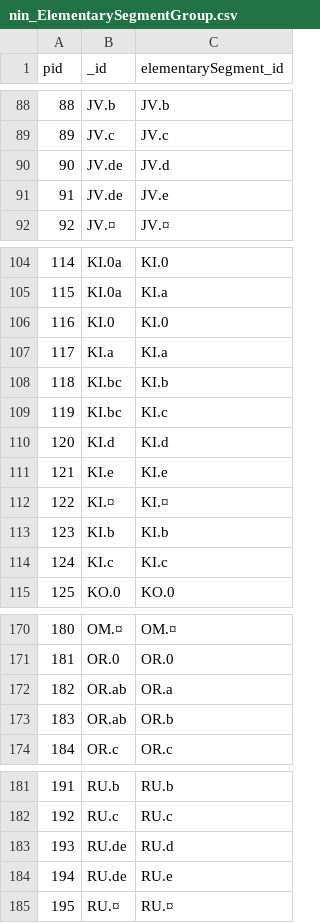
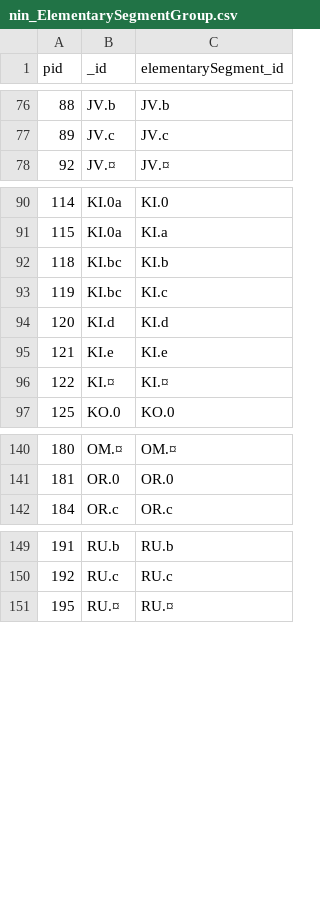
Before and after one commit to MichalTorma/natur-i-norge, a CSV file: scripts/database/tables/db_export/nin_ElementarySegmentGroup.csv, drawn as a sheet; only a part is shown, gaps mark what is left out; the diff covers the shown part only; the diff names each change by its address in the sheet, - before the commit and + after, or states it on an @@ line.

```diff
--- a/scripts/database/tables/db_export/nin_ElementarySegmentGroup.csv
+++ b/scripts/database/tables/db_export/nin_ElementarySegmentGroup.csv
-row 90: 90 | JV.de | JV.d
-row 91: 91 | JV.de | JV.e
-row 106: 116 | KI.0 | KI.0
-row 107: 117 | KI.a | KI.a
-row 113: 123 | KI.b | KI.b
-row 114: 124 | KI.c | KI.c
-row 172: 182 | OR.ab | OR.a
-row 173: 183 | OR.ab | OR.b
-row 183: 193 | RU.de | RU.d
-row 184: 194 | RU.de | RU.e
```
Also changed, not shown: 33 removed rows elsewhere in this file, 7 other files.
